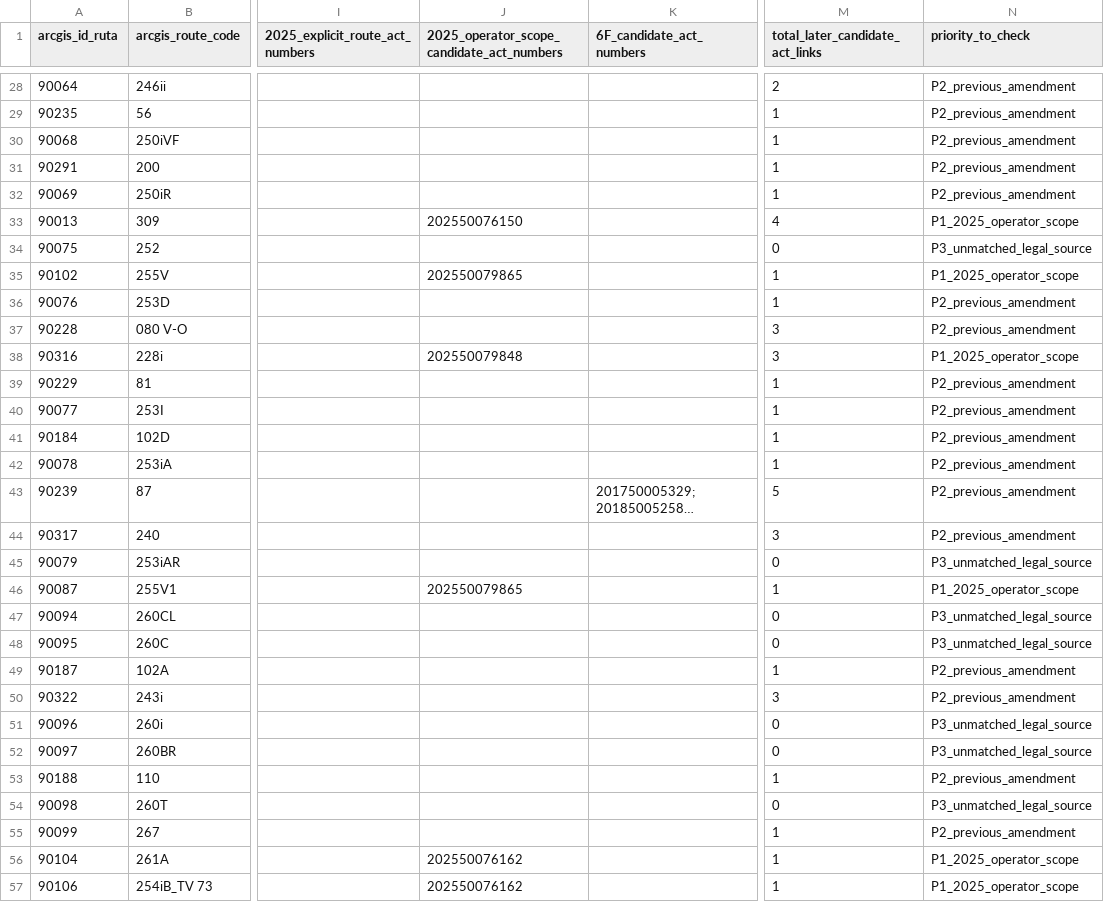
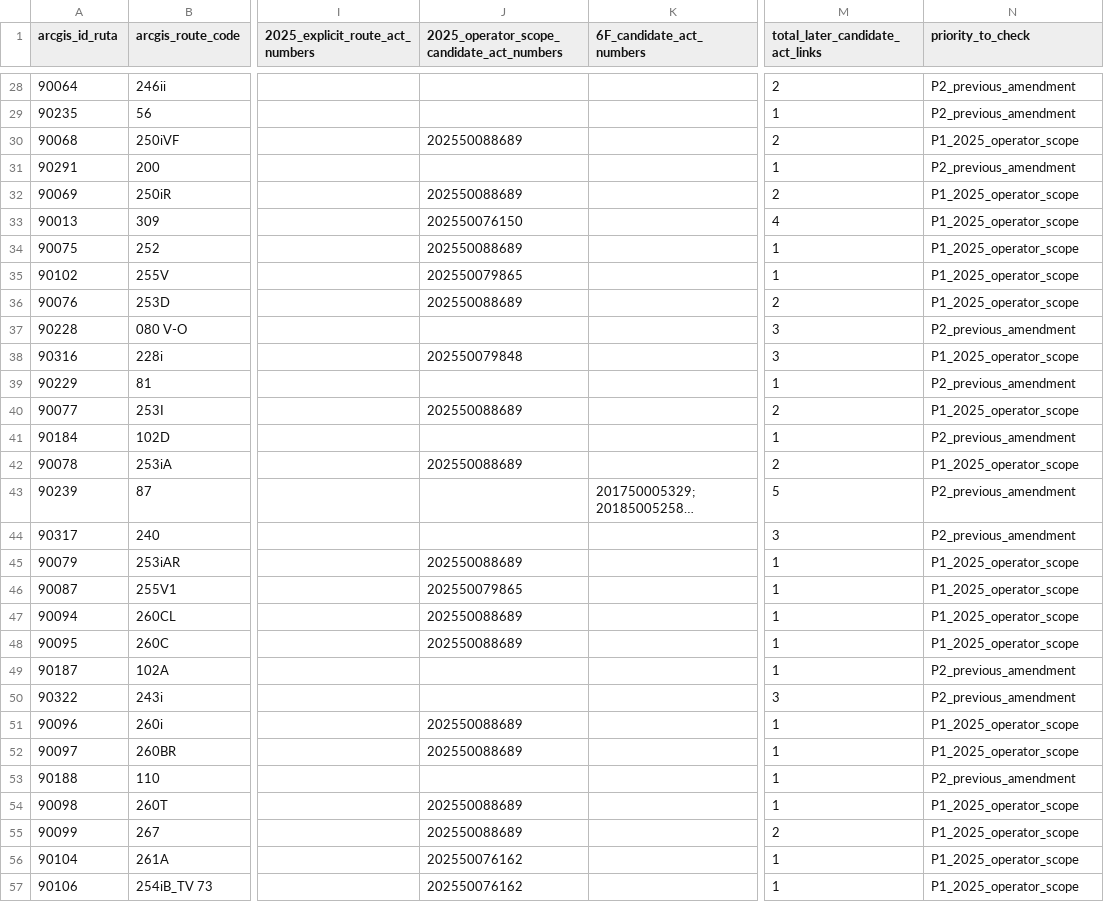
Before and after one commit to ColombiaTransit/gtfs-medellin-colectivos, a CSV file: data/resolutions/arcgis_historical_and_later_acts_overview.csv, drawn as a sheet; only a part is shown, gaps mark what is left out; long unchanged cells end in …; the diff covers the shown part only; the diff names each change by its address in the sheet, - before the commit and + after, or states it on an @@ line.

Commit message:
Link primary 2025 Palenque system-wide restructuring to 22 pre-2025 ArcGIS IDs (no timetable auto-import)

```diff
--- a/data/resolutions/arcgis_historical_and_later_acts_overview.csv
+++ b/data/resolutions/arcgis_historical_and_later_acts_overview.csv
-J30: (empty)
+J30: 202550088689
-M30 (total_later_candidate_act_links): 1
+M30 (total_later_candidate_act_links): 2
-N30 (priority_to_check): P2_previous_amendment
+N30 (priority_to_check): P1_2025_operator_scope
-J32: (empty)
+J32: 202550088689
-M32 (total_later_candidate_act_links): 1
+M32 (total_later_candidate_act_links): 2
-N32 (priority_to_check): P2_previous_amendment
+N32 (priority_to_check): P1_2025_operator_scope
-J34: (empty)
+J34: 202550088689
-M34 (total_later_candidate_act_links): 0
+M34 (total_later_candidate_act_links): 1
-N34 (priority_to_check): P3_unmatched_legal_source
+N34 (priority_to_check): P1_2025_operator_scope
-J36: (empty)
+J36: 202550088689
-M36 (total_later_candidate_act_links): 1
+M36 (total_later_candidate_act_links): 2
-N36 (priority_to_check): P2_previous_amendment
+N36 (priority_to_check): P1_2025_operator_scope
-J40: (empty)
+J40: 202550088689
-M40 (total_later_candidate_act_links): 1
+M40 (total_later_candidate_act_links): 2
-N40 (priority_to_check): P2_previous_amendment
+N40 (priority_to_check): P1_2025_operator_scope
-J42: (empty)
+J42: 202550088689
-M42 (total_later_candidate_act_links): 1
+M42 (total_later_candidate_act_links): 2
-N42 (priority_to_check): P2_previous_amendment
+N42 (priority_to_check): P1_2025_operator_scope
-J45: (empty)
+J45: 202550088689
-M45 (total_later_candidate_act_links): 0
+M45 (total_later_candidate_act_links): 1
-N45 (priority_to_check): P3_unmatched_legal_source
+N45 (priority_to_check): P1_2025_operator_scope
-J47:J48: (empty)
+J47:J48: 202550088689
-M47:M48 (total_later_candidate_act_links): 0
+M47:M48 (total_later_candidate_act_links): 1
-N47:N48 (priority_to_check): P3_unmatched_legal_source
+N47:N48 (priority_to_check): P1_2025_operator_scope
-J51:J52: (empty)
+J51:J52: 202550088689
-M51:M52 (total_later_candidate_act_links): 0
+M51:M52 (total_later_candidate_act_links): 1
-N51:N52 (priority_to_check): P3_unmatched_legal_source
+N51:N52 (priority_to_check): P1_2025_operator_scope
-J54:J55: (empty)
+J54:J55: 202550088689
-M54 (total_later_candidate_act_links): 0
+M54 (total_later_candidate_act_links): 1
-N54 (priority_to_check): P3_unmatched_legal_source
+N54 (priority_to_check): P1_2025_operator_scope
-M55 (total_later_candidate_act_links): 1
+M55 (total_later_candidate_act_links): 2
-N55 (priority_to_check): P2_previous_amendment
+N55 (priority_to_check): P1_2025_operator_scope
```
Also changed, not shown: 27 edited cells elsewhere in this file.
